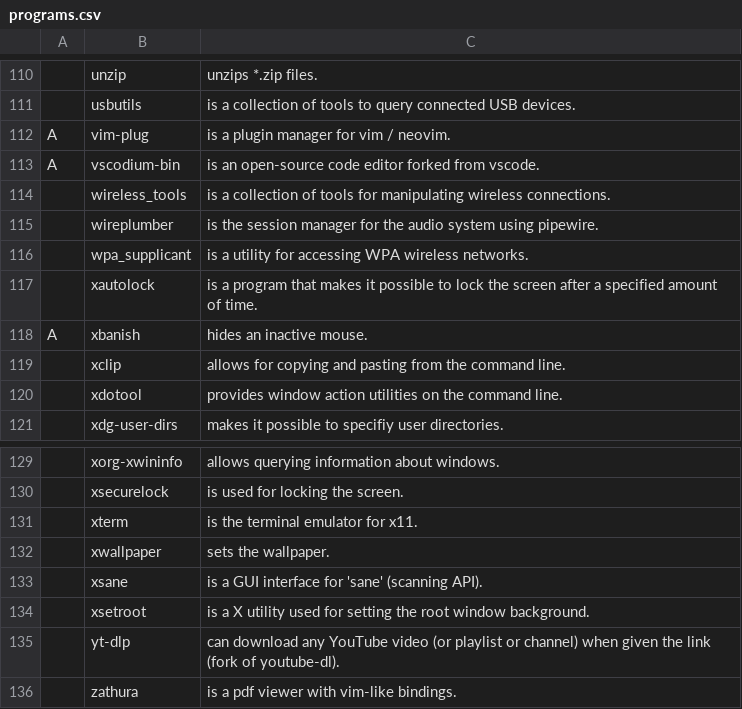
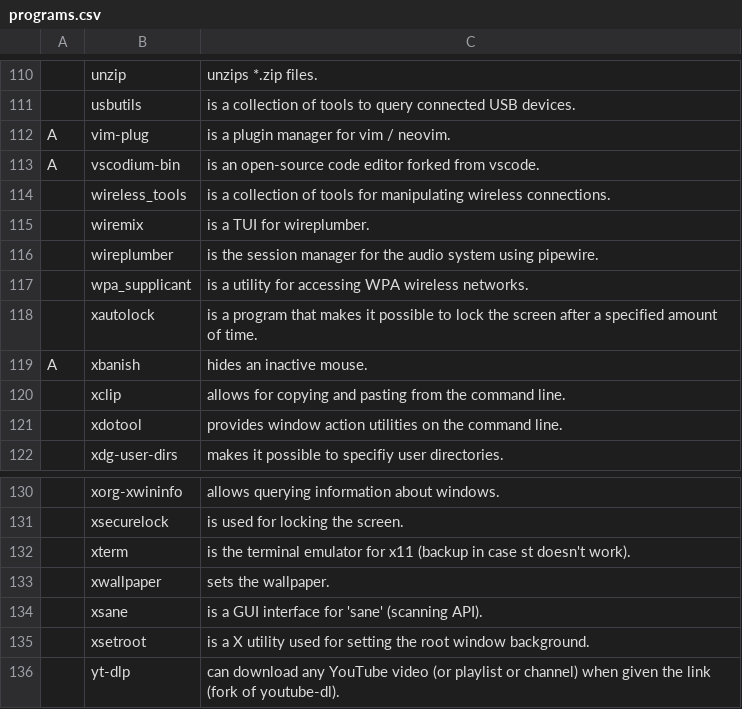
Before and after one commit to robert-lag/arch-linux-bootstrap, a CSV file: programs.csv, drawn as a sheet; only a part is shown, gaps mark what is left out; the shorter side is filled out with more unchanged rows.

Commit message:
feat: add wiremix

```diff
--- a/programs.csv
+++ b/programs.csv
@@ -114,2 +114,3 @@ A,vscodium-bin,"is an open-source code editor forked from vscode."
 ,wireless_tools,"is a collection of tools for manipulating wireless connections."
+,wiremix,"is a TUI for wireplumber."
 ,wireplumber,"is the session manager for the audio system using pipewire."
@@ -130,3 +131,3 @@ A,xbanish,"hides an inactive mouse."
 ,xsecurelock,"is used for locking the screen."
-,xterm,"is the terminal emulator for x11."
+,xterm,"is the terminal emulator for x11 (backup in case st doesn't work)."
 ,xwallpaper,"sets the wallpaper."
```
